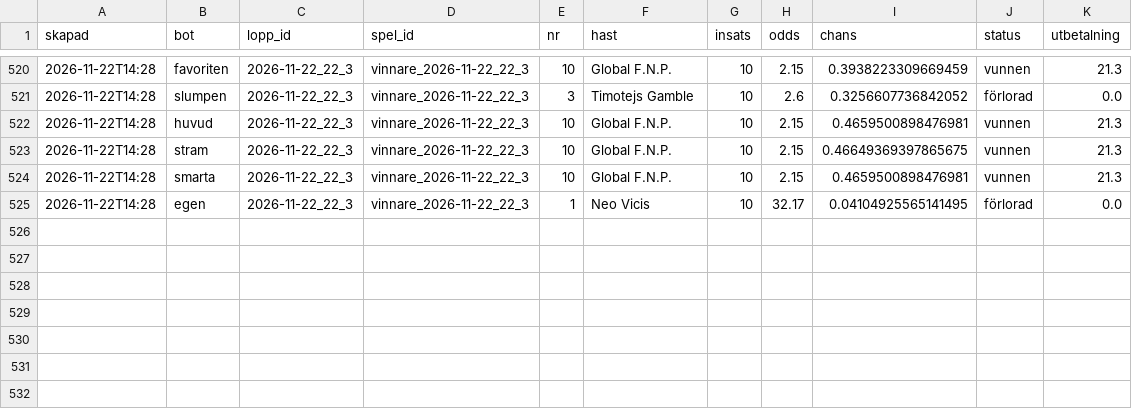
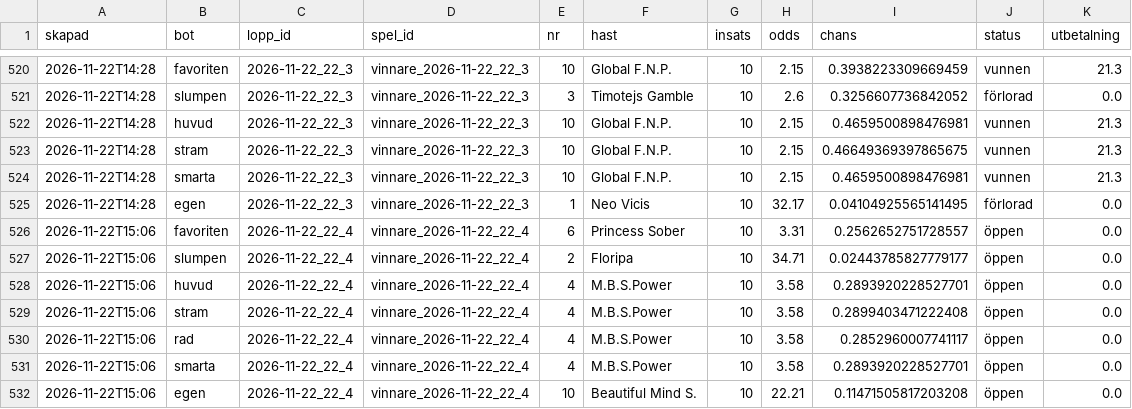
Before and after one commit to fredriklofsten/atg-bot, a CSV file: data/arena.csv, drawn as a sheet; only a part is shown, gaps mark what is left out; the diff names each change by its address in the sheet, - before the commit and + after, or states it on an @@ line.

```diff
--- a/data/arena.csv
+++ b/data/arena.csv
+row 526: 2026-11-22T15:06 | favoriten | 2026-11-22_22_4 | vinnare_2026-11-22_22_4 | 6 | Princess Sober | 10 | 3.31 | 0.2562652751728557 | öppen | 0.0
+row 527: 2026-11-22T15:06 | slumpen | 2026-11-22_22_4 | vinnare_2026-11-22_22_4 | 2 | Floripa | 10 | 34.71 | 0.02443785827779177 | öppen | 0.0
+row 528: 2026-11-22T15:06 | huvud | 2026-11-22_22_4 | vinnare_2026-11-22_22_4 | 4 | M.B.S.Power | 10 | 3.58 | 0.2893920228527701 | öppen | 0.0
+row 529: 2026-11-22T15:06 | stram | 2026-11-22_22_4 | vinnare_2026-11-22_22_4 | 4 | M.B.S.Power | 10 | 3.58 | 0.2899403471222408 | öppen | 0.0
+row 530: 2026-11-22T15:06 | rad | 2026-11-22_22_4 | vinnare_2026-11-22_22_4 | 4 | M.B.S.Power | 10 | 3.58 | 0.2852960007741117 | öppen | 0.0
+row 531: 2026-11-22T15:06 | smarta | 2026-11-22_22_4 | vinnare_2026-11-22_22_4 | 4 | M.B.S.Power | 10 | 3.58 | 0.2893920228527701 | öppen | 0.0
+row 532: 2026-11-22T15:06 | egen | 2026-11-22_22_4 | vinnare_2026-11-22_22_4 | 10 | Beautiful Mind S. | 10 | 22.21 | 0.11471505817203208 | öppen | 0.0
```
Also changed, not shown: data/arena_chanser.csv, data/papperspel.csv, 8 other files.
